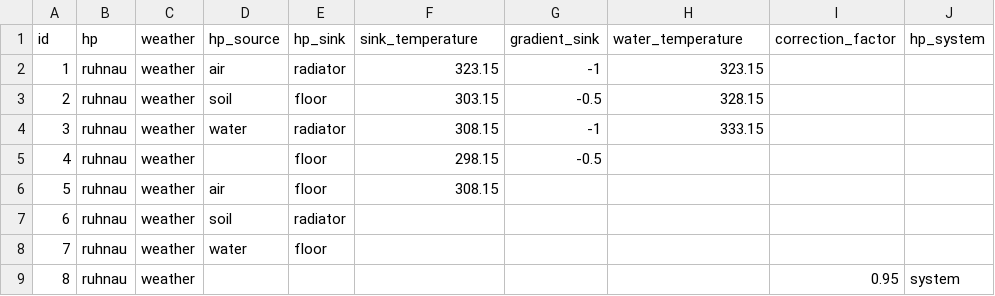
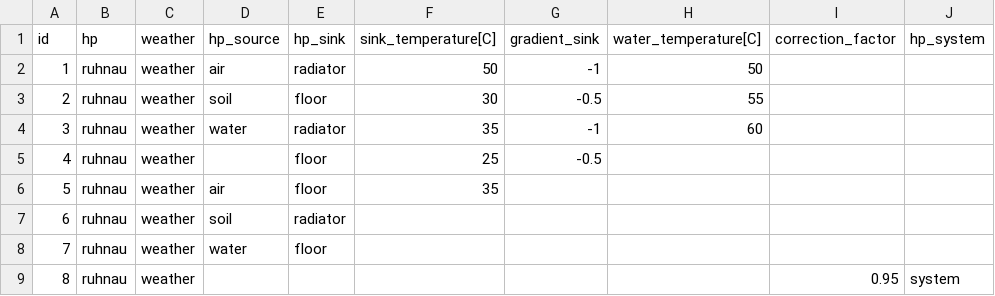
Before and after one commit to tum-ens/EnTiSe, a CSV file: examples/hp_ruhnau/objects.csv, drawn as a sheet.

Commit message:
Reduce and simplify `hp_ruhnau` notebook example by removing excessive explanations, redundant imports, and unused code cells for improved clarity and usability.

```diff
--- a/examples/hp_ruhnau/objects.csv
+++ b/examples/hp_ruhnau/objects.csv
@@ -1,7 +1,7 @@
-id,hp,weather,hp_source,hp_sink,sink_temperature,gradient_sink,water_temperature,correction_factor,hp_system
-1,ruhnau,weather,air,radiator,323.15,-1,323.15,,
-2,ruhnau,weather,soil,floor,303.15,-0.5,328.15,,
-3,ruhnau,weather,water,radiator,308.15,-1,333.15,,
-4,ruhnau,weather,,floor,298.15,-0.5,,,
-5,ruhnau,weather,air,floor,308.15,,,,
+id,hp,weather,hp_source,hp_sink,sink_temperature[C],gradient_sink,water_temperature[C],correction_factor,hp_system
+1,ruhnau,weather,air,radiator,50,-1,50,,
+2,ruhnau,weather,soil,floor,30,-0.5,55,,
+3,ruhnau,weather,water,radiator,35,-1,60,,
+4,ruhnau,weather,,floor,25,-0.5,,,
+5,ruhnau,weather,air,floor,35,,,,
 6,ruhnau,weather,soil,radiator,,,,,
```
Also changed, not shown: 3 other files.
